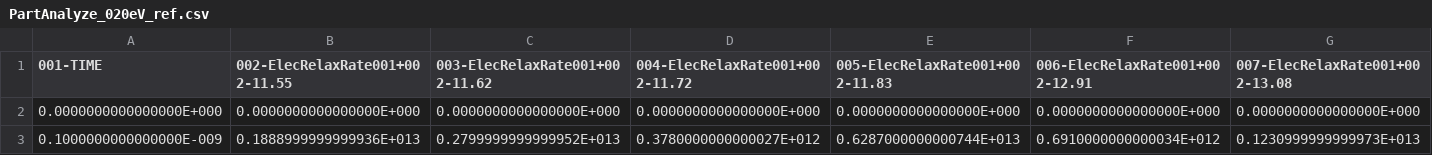
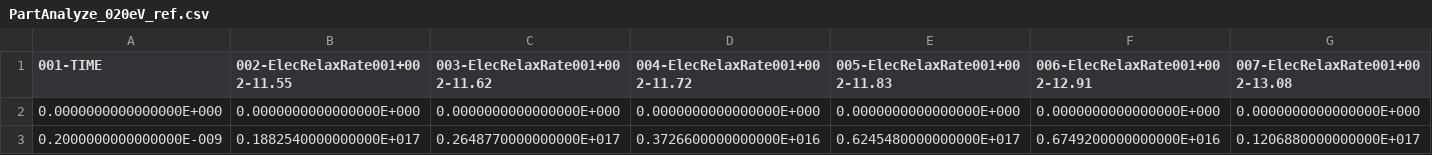
Before and after one commit to scopplestone/piclas-testing, a CSV file: regressioncheck/NIG_Reservoir_single_core/CHEM_RATES_XSec_Chem_Ar-e_Ar-Ar+/PartAnalyze_020eV_ref.csv, drawn as a sheet; only a part is shown; removed rows and columns are numbered as before the commit, all else as after; rows hold the shown columns only; the diff names each change by its address in the sheet, - before the commit and + after, or states it on an @@ line.

```diff
--- a/regressioncheck/NIG_Reservoir_single_core/CHEM_RATES_XSec_Chem_Ar-e_Ar-Ar+/PartAnalyze_020eV_ref.csv
+++ b/regressioncheck/NIG_Reservoir_single_core/CHEM_RATES_XSec_Chem_Ar-e_Ar-Ar+/PartAnalyze_020eV_ref.csv
-row 3: 0.1000000000000000E-009 | 0.1888999999999936E+013 | 0.2799999999999952E+013 | 0.3780000000000027E+012 | 0.6287000000000744E+013 | 0.6910000000000034E+012 | 0.1230999999999973E+013
+row 3: 0.2000000000000000E-009 | 0.1882540000000000E+017 | 0.2648770000000000E+017 | 0.3726600000000000E+016 | 0.6245480000000000E+017 | 0.6749200000000000E+016 | 0.1206880000000000E+017
```
Also changed, not shown: regressioncheck/NIG_Reservoir_single_core/CHEM_RATES_XSec_Chem_Ar-e_Ar-Ar+/PartAnalyze_017eV_ref.csv, regressioncheck/NIG_Reservoir_single_core/CHEM_RATES_XSec_Chem_Ar-e_Ar-Ar+/PartAnalyze_022eV_ref.csv, 9 other files.
